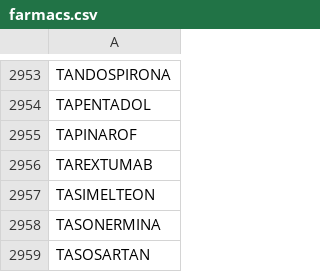
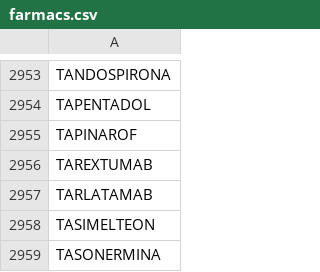
Before and after one commit to montaneva/FVcsv, a CSV file: farmacs.csv, drawn as a sheet; only a part is shown, gaps mark what is left out; the shorter side is filled out with more unchanged rows; the diff names each change by its address in the sheet, - before the commit and + after, or states it on an @@ line.

Commit message:
Update farmacs.csv

```diff
--- a/farmacs.csv
+++ b/farmacs.csv
+row 2957: TARLATAMAB
```
